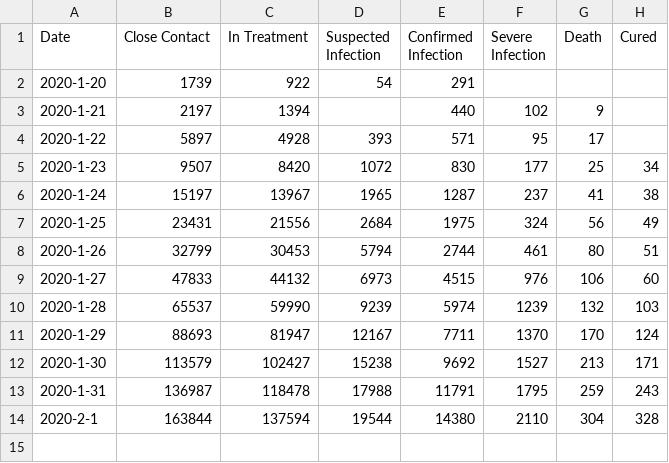
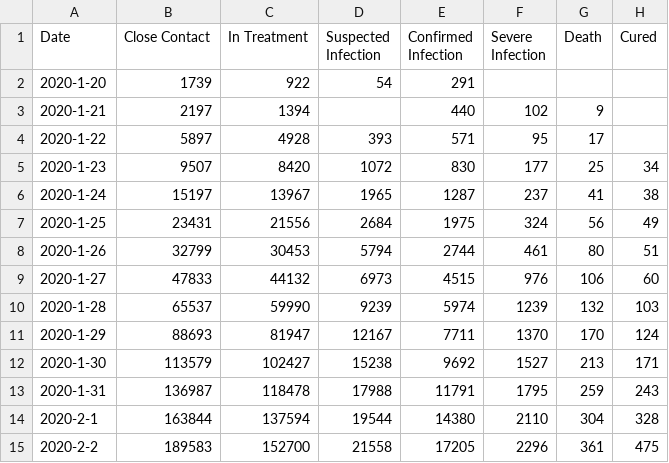
Before and after one commit to zire/pandemic2020, a CSV file: data/pandemic2020.csv, drawn as a sheet.

Commit message:
Update for Feb 2 data

```diff
--- a/data/pandemic2020.csv
+++ b/data/pandemic2020.csv
@@ -14 +14,2 @@
 2020-2-1,163844,137594,19544,14380,2110,304,328
+2020-2-2,189583,152700,21558,17205,2296,361,475
```
Also changed, not shown: 5 other files.
